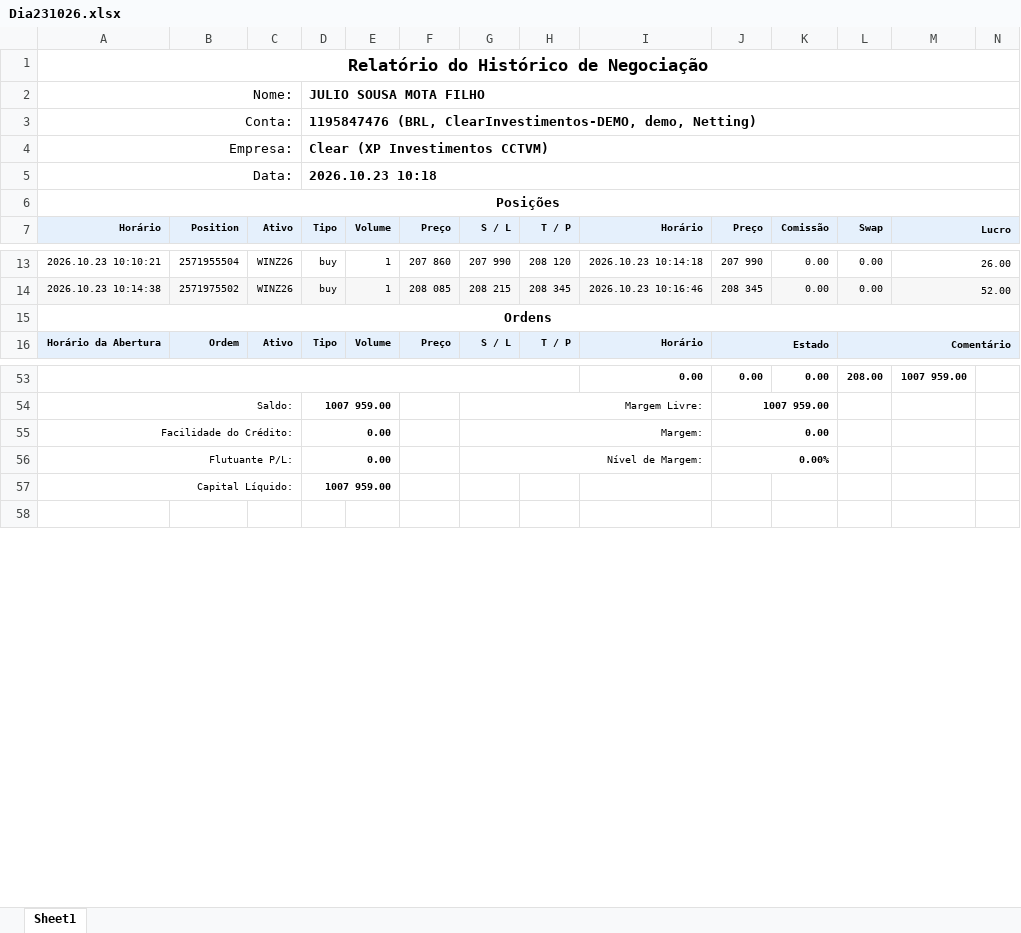
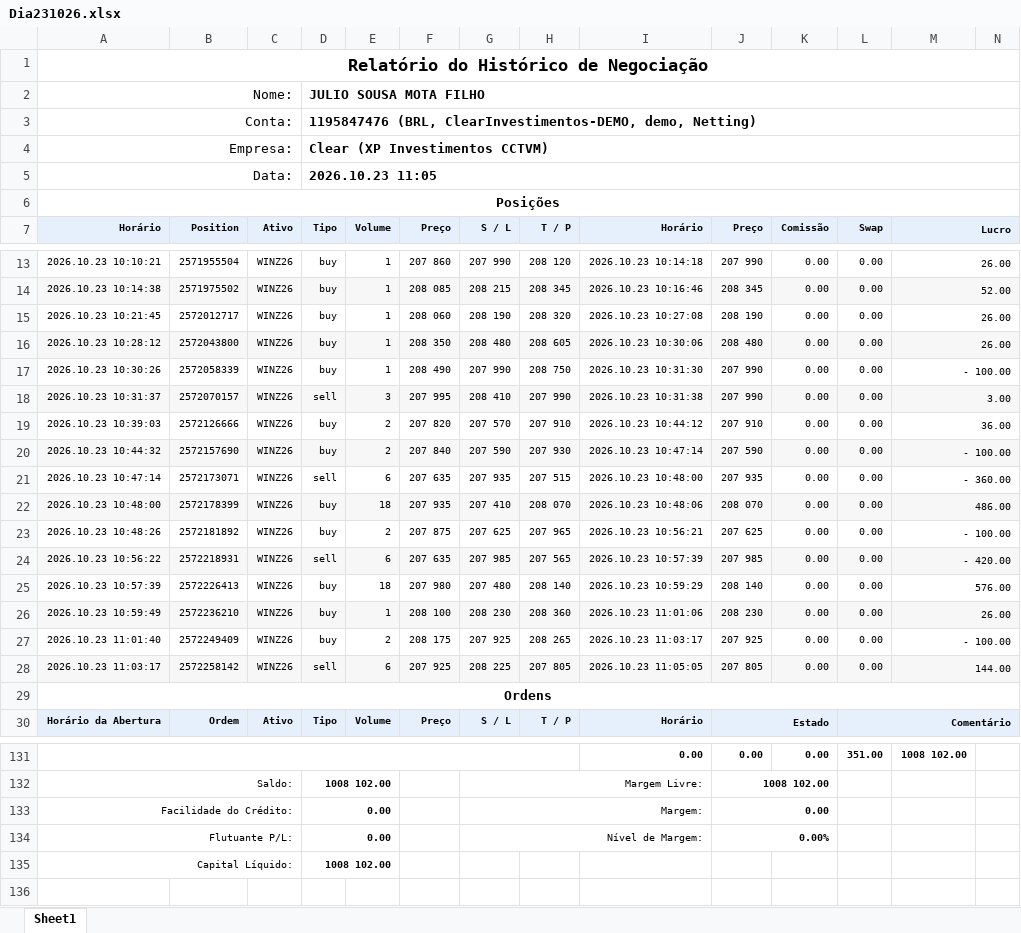
Before and after one commit to GatewayTecnologia/DayTrade, an Excel workbook: Dia231026.xlsx, sheet Sheet1, drawn as a sheet; only a part is shown, gaps mark what is left out; values as stored, in another font and other column widths than the file's, no borders; charts and pictures not drawn; addresses are those after the commit; the diff covers the shown part only; the diff names each change by its address in the sheet, - before the commit and + after, or states it on an @@ line.

```diff
--- a/Dia231026.xlsx (sheet Sheet1)
+++ b/Dia231026.xlsx (sheet Sheet1)
-D5 (Tipo): 2026.10.23 10:18
+D5 (Tipo): 2026.10.23 11:05
+row 15: 2026.10.23 10:21:45 | 2572012717 | WINZ26 | buy | 1 | 208 060 | 208 190 | 208 320 | 2026.10.23 10:27:08 | 208 190 | 0.00 | 0.00 | 26.00
+row 16: 2026.10.23 10:28:12 | 2572043800 | WINZ26 | buy | 1 | 208 350 | 208 480 | 208 605 | 2026.10.23 10:30:06 | 208 480 | 0.00 | 0.00 | 26.00
+row 17: 2026.10.23 10:30:26 | 2572058339 | WINZ26 | buy | 1 | 208 490 | 207 990 | 208 750 | 2026.10.23 10:31:30 | 207 990 | 0.00 | 0.00 | - 100.00
+row 18: 2026.10.23 10:31:37 | 2572070157 | WINZ26 | sell | 3 | 207 995 | 208 410 | 207 990 | 2026.10.23 10:31:38 | 207 990 | 0.00 | 0.00 | 3.00
+row 19: 2026.10.23 10:39:03 | 2572126666 | WINZ26 | buy | 2 | 207 820 | 207 570 | 207 910 | 2026.10.23 10:44:12 | 207 910 | 0.00 | 0.00 | 36.00
+row 20: 2026.10.23 10:44:32 | 2572157690 | WINZ26 | buy | 2 | 207 840 | 207 590 | 207 930 | 2026.10.23 10:47:14 | 207 590 | 0.00 | 0.00 | - 100.00
+row 21: 2026.10.23 10:47:14 | 2572173071 | WINZ26 | sell | 6 | 207 635 | 207 935 | 207 515 | 2026.10.23 10:48:00 | 207 935 | 0.00 | 0.00 | - 360.00
+row 22: 2026.10.23 10:48:00 | 2572178399 | WINZ26 | buy | 18 | 207 935 | 207 410 | 208 070 | 2026.10.23 10:48:06 | 208 070 | 0.00 | 0.00 | 486.00
+row 23: 2026.10.23 10:48:26 | 2572181892 | WINZ26 | buy | 2 | 207 875 | 207 625 | 207 965 | 2026.10.23 10:56:21 | 207 625 | 0.00 | 0.00 | - 100.00
+row 24: 2026.10.23 10:56:22 | 2572218931 | WINZ26 | sell | 6 | 207 635 | 207 985 | 207 565 | 2026.10.23 10:57:39 | 207 985 | 0.00 | 0.00 | - 420.00
+row 25: 2026.10.23 10:57:39 | 2572226413 | WINZ26 | buy | 18 | 207 980 | 207 480 | 208 140 | 2026.10.23 10:59:29 | 208 140 | 0.00 | 0.00 | 576.00
+row 26: 2026.10.23 10:59:49 | 2572236210 | WINZ26 | buy | 1 | 208 100 | 208 230 | 208 360 | 2026.10.23 11:01:06 | 208 230 | 0.00 | 0.00 | 26.00
+row 27: 2026.10.23 11:01:40 | 2572249409 | WINZ26 | buy | 2 | 208 175 | 207 925 | 208 265 | 2026.10.23 11:03:17 | 207 925 | 0.00 | 0.00 | - 100.00
+row 28: 2026.10.23 11:03:17 | 2572258142 | WINZ26 | sell | 6 | 207 925 | 208 225 | 207 805 | 2026.10.23 11:05:05 | 207 805 | 0.00 | 0.00 | 144.00
-L131 (Swap): 208.00
+L131 (Swap): 351.00
-M131 (Lucro): 1007 959.00
+M131 (Lucro): 1008 102.00
-D132 (Tipo): 1007 959.00
+D132 (Tipo): 1008 102.00
-J132 (Preço): 1007 959.00
+J132 (Preço): 1008 102.00
-D135 (Tipo): 1007 959.00
+D135 (Tipo): 1008 102.00
```
Also changed, not shown: 64 added rows and 21 edited cells elsewhere in this sheet, formulas that keep their value, charts or pictures.
